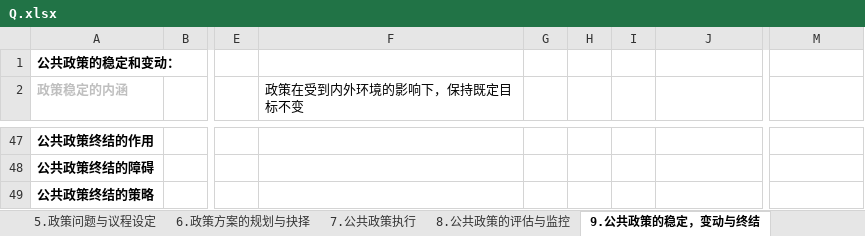
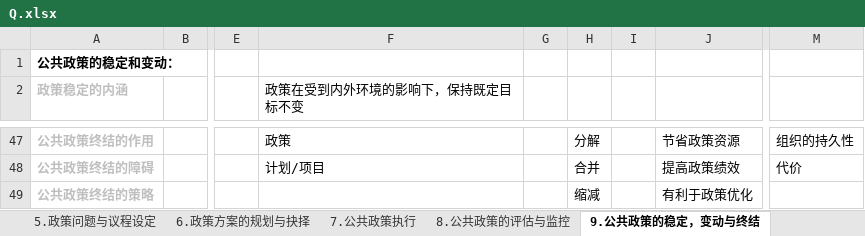
Before and after one commit to xieshiwei/ZK, an Excel workbook: ggzc/Q.xlsx, sheet 9.公共政策的稳定，变动与终结, drawn as a sheet; only a part is shown, gaps mark what is left out; values as stored, in another font and other column widths than the file's, no borders; the diff covers the shown part only; the diff names each change by its address in the sheet, - before the commit and + after, or states it on an @@ line.

```diff
--- a/ggzc/Q.xlsx (sheet 9.公共政策的稳定，变动与终结)
+++ b/ggzc/Q.xlsx (sheet 9.公共政策的稳定，变动与终结)
-A47:A49 text colour: black
+A47:A49 text colour: #BFBFBF
-F47 (政策在受到内外环境的影响下，保持既定目标不变): (empty)
+F47 (政策在受到内外环境的影响下，保持既定目标不变): 政策
-H47: (empty)
+H47: 分解
-J47: (empty)
+J47: 节省政策资源
-M47: (empty)
+M47: 组织的持久性
-F48 (政策在受到内外环境的影响下，保持既定目标不变): (empty)
+F48 (政策在受到内外环境的影响下，保持既定目标不变): 计划/项目
-H48: (empty)
+H48: 合并
-J48: (empty)
+J48: 提高政策绩效
-M48: (empty)
+M48: 代价
-H49: (empty)
+H49: 缩减
-J49: (empty)
+J49: 有利于政策优化
```
Also changed, not shown: 28 edited cells and cell formats elsewhere in this sheet, ggzc/公共政策学.xlsx.
